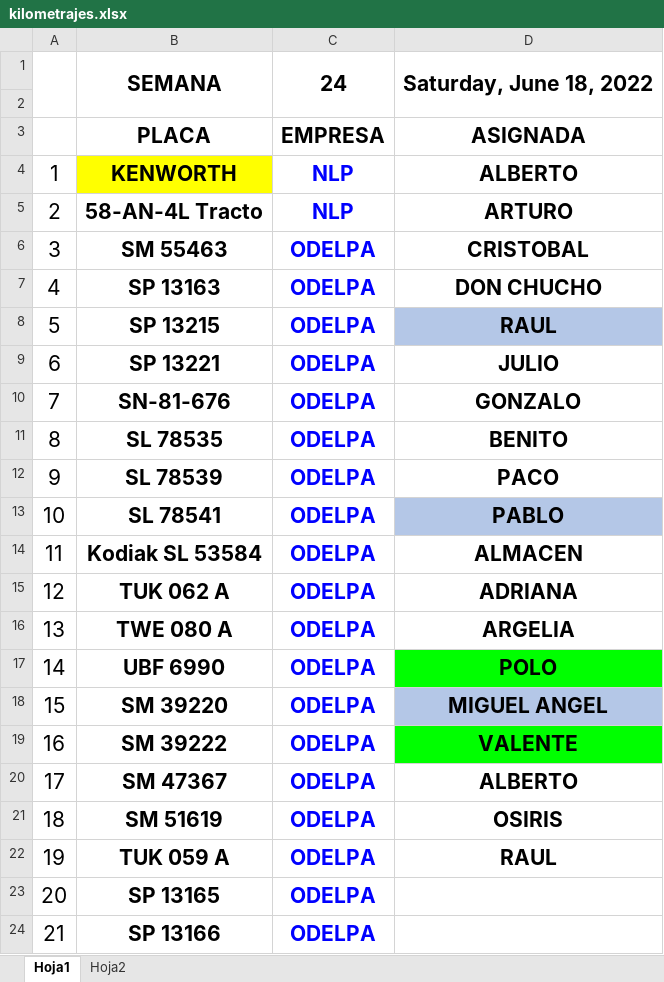
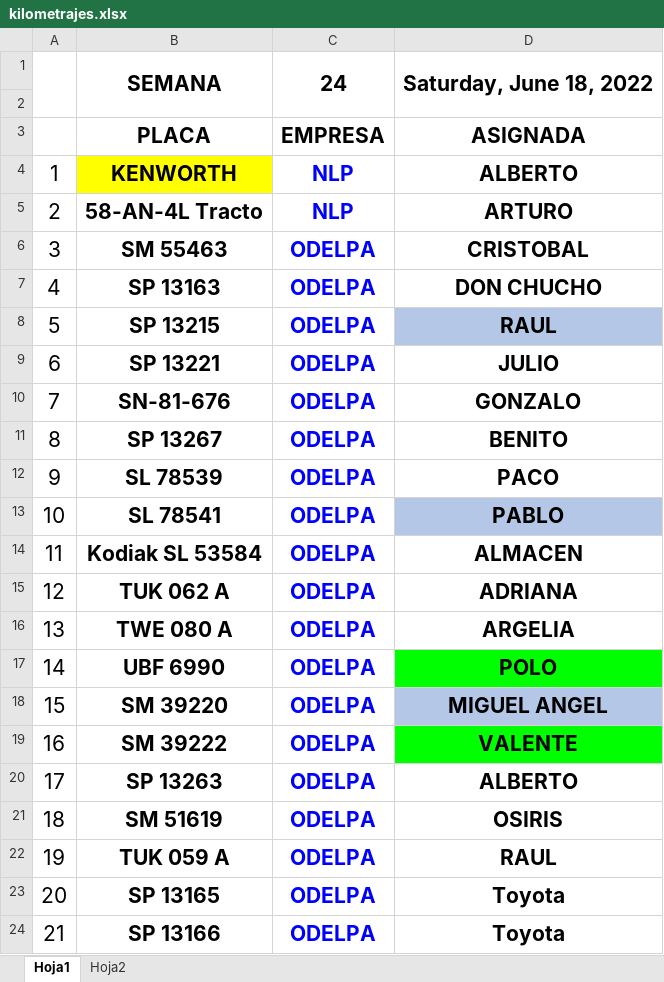
Before and after one commit to Hydra9999414/Cortes, an Excel workbook: kilometrajes.xlsx, sheet Hoja1, drawn as a sheet; values as stored, in another font and other column widths than the file's, no borders; the diff names each change by its address in the sheet, - before the commit and + after, or states it on an @@ line.

```diff
--- a/kilometrajes.xlsx (sheet Hoja1)
+++ b/kilometrajes.xlsx (sheet Hoja1)
-B11: SL 78535
+B11: SP 13267
-B20: SM 47367
+B20: SP 13263
-D23:D24: (empty)
+D23:D24: Toyota
```
Also changed, not shown: sheet Hoja2, LISTA ASISTENCIA 11 SUR 2022.xlsx, Obrador cortes 1.xlsx.
